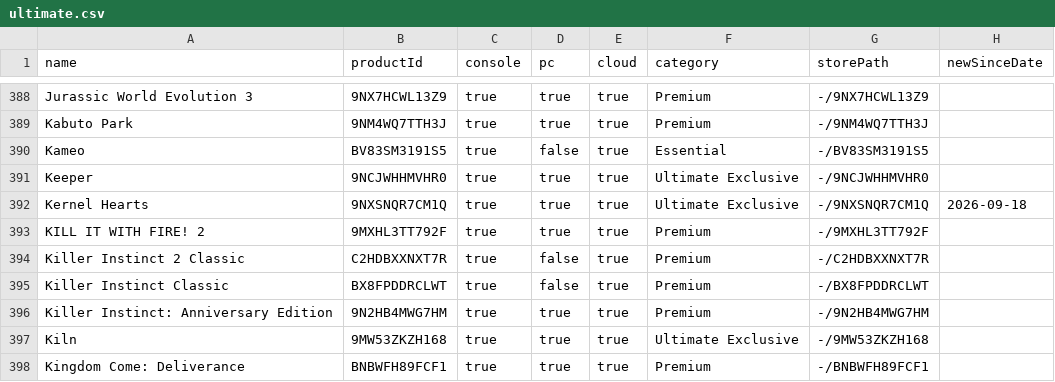
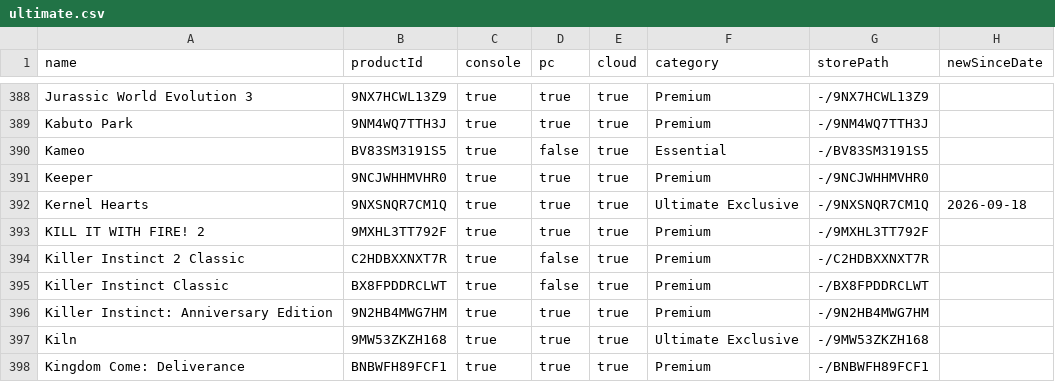
Before and after one commit to ninnex/xbox-gamepass-only-ultimate, a CSV file: data/ultimate.csv, drawn as a sheet; only a part is shown, gaps mark what is left out.

```diff
--- a/data/ultimate.csv
+++ b/data/ultimate.csv
@@ -390,3 +390,3 @@ Kabuto Park,9NM4WQ7TTH3J,true,true,true,Premium,-/9NM4WQ7TTH3J,
 Kameo,BV83SM3191S5,true,false,true,Essential,-/BV83SM3191S5,
-Keeper,9NCJWHHMVHR0,true,true,true,Ultimate Exclusive,-/9NCJWHHMVHR0,
+Keeper,9NCJWHHMVHR0,true,true,true,Premium,-/9NCJWHHMVHR0,
 Kernel Hearts,9NXSNQR7CM1Q,true,true,true,Ultimate Exclusive,-/9NXSNQR7CM1Q,2026-09-18
```
Also changed, not shown: data/premium.csv, data/ultimate-exclusive.csv, 2 other files.
